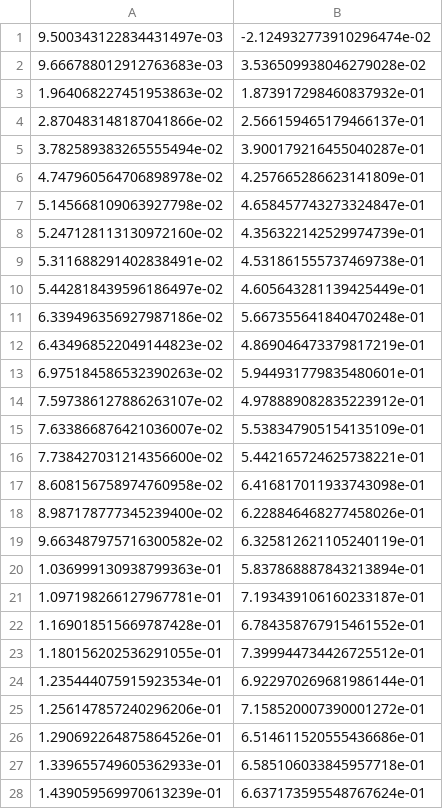
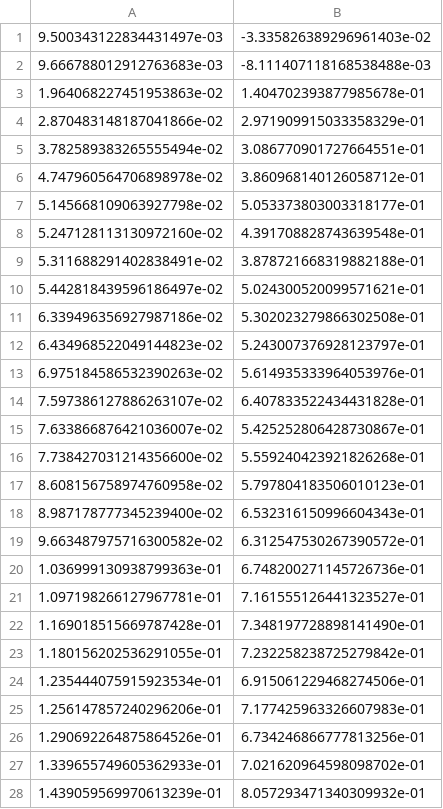
Before and after one commit to jonghank/jonghank.github.io, a CSV file: ee370/files/fit_data.csv, drawn as a sheet; only a part is shown; the diff covers the shown part only.

```diff
--- a/ee370/files/fit_data.csv
+++ b/ee370/files/fit_data.csv
@@ -1,28 +1,28 @@
-9.500343122834431497e-03,-2.124932773910296474e-02
-9.666788012912763683e-03,3.536509938046279028e-02
-1.964068227451953863e-02,1.873917298460837932e-01
-2.870483148187041866e-02,2.566159465179466137e-01
-3.782589383265555494e-02,3.900179216455040287e-01
-4.747960564706898978e-02,4.257665286623141809e-01
-5.145668109063927798e-02,4.658457743273324847e-01
-5.247128113130972160e-02,4.356322142529974739e-01
-5.311688291402838491e-02,4.531861555737469738e-01
-5.442818439596186497e-02,4.605643281139425449e-01
-6.339496356927987186e-02,5.667355641840470248e-01
-6.434968522049144823e-02,4.869046473379817219e-01
-6.975184586532390263e-02,5.944931779835480601e-01
-7.597386127886263107e-02,4.978889082835223912e-01
-7.633866876421036007e-02,5.538347905154135109e-01
-7.738427031214356600e-02,5.442165724625738221e-01
-8.608156758974760958e-02,6.416817011933743098e-01
-8.987178777345239400e-02,6.228846468277458026e-01
-9.663487975716300582e-02,6.325812621105240119e-01
-1.036999130938799363e-01,5.837868887843213894e-01
-1.097198266127967781e-01,7.193439106160233187e-01
-1.169018515669787428e-01,6.784358767915461552e-01
-1.180156202536291055e-01,7.399944734426725512e-01
-1.235444075915923534e-01,6.922970269681986144e-01
-1.256147857240296206e-01,7.158520007390001272e-01
-1.290692264875864526e-01,6.514611520555436686e-01
-1.339655749605362933e-01,6.585106033845957718e-01
-1.439059569970613239e-01,6.637173595548767624e-01
+9.500343122834431497e-03,-3.335826389296961403e-02
+9.666788012912763683e-03,-8.111407118168538488e-03
+1.964068227451953863e-02,1.404702393877985678e-01
+2.870483148187041866e-02,2.971909915033358329e-01
+3.782589383265555494e-02,3.086770901727664551e-01
+4.747960564706898978e-02,3.860968140126058712e-01
+5.145668109063927798e-02,5.053373803003318177e-01
+5.247128113130972160e-02,4.391708828743639548e-01
+5.311688291402838491e-02,3.878721668319882188e-01
+5.442818439596186497e-02,5.024300520099571621e-01
+6.339496356927987186e-02,5.302023279866302508e-01
+6.434968522049144823e-02,5.243007376928123797e-01
+6.975184586532390263e-02,5.614935333964053976e-01
+7.597386127886263107e-02,6.407833522434431828e-01
+7.633866876421036007e-02,5.425252806428730867e-01
+7.738427031214356600e-02,5.559240423921826268e-01
+8.608156758974760958e-02,5.797804183506010123e-01
+8.987178777345239400e-02,6.532316150996604343e-01
+9.663487975716300582e-02,6.312547530267390572e-01
+1.036999130938799363e-01,6.748200271145726736e-01
+1.097198266127967781e-01,7.161555126441323527e-01
+1.169018515669787428e-01,7.348197728898141490e-01
+1.180156202536291055e-01,7.232258238725279842e-01
+1.235444075915923534e-01,6.915061229468274506e-01
+1.256147857240296206e-01,7.177425963326607983e-01
+1.290692264875864526e-01,6.734246866777813256e-01
+1.339655749605362933e-01,7.021620964598098702e-01
+1.439059569970613239e-01,8.057293471340309932e-01
```
Also changed, not shown: 172 edited cells elsewhere in this file.
